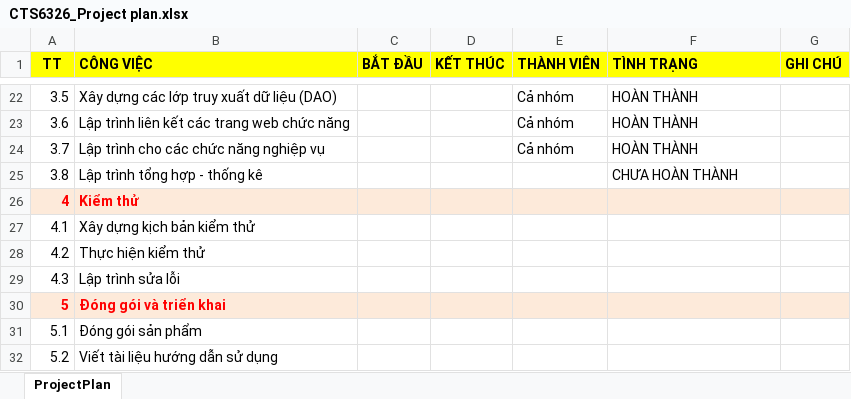
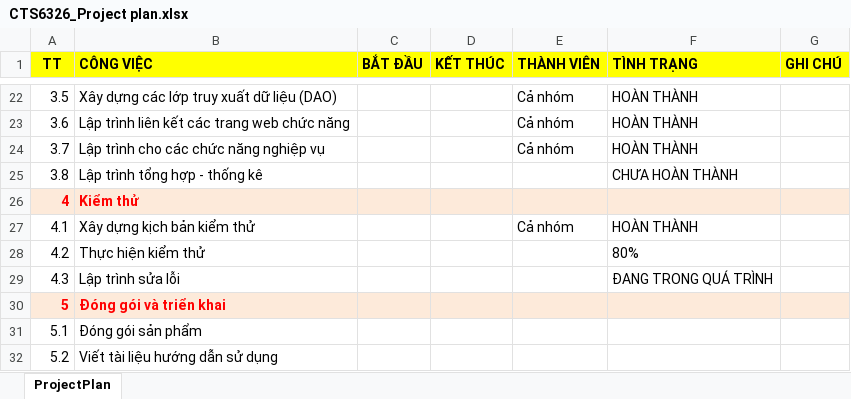
Before and after one commit to rayzAqua/Streaming-Movie, an Excel workbook: documents/CTS6326_Project plan.xlsx, sheet ProjectPlan, drawn as a sheet; only a part is shown, gaps mark what is left out; values as stored, in another font and other column widths than the file's, no borders; the diff names each change by its address in the sheet, - before the commit and + after, or states it on an @@ line.

```diff
--- a/documents/CTS6326_Project plan.xlsx (sheet ProjectPlan)
+++ b/documents/CTS6326_Project plan.xlsx (sheet ProjectPlan)
-E27 (THÀNH VIÊN): (empty)
+E27 (THÀNH VIÊN): Cả nhóm
-F27 (TÌNH TRẠNG): (empty)
+F27 (TÌNH TRẠNG): HOÀN THÀNH
-F28 (TÌNH TRẠNG): (empty)
+F28 (TÌNH TRẠNG): 80%
-F29 (TÌNH TRẠNG): (empty)
+F29 (TÌNH TRẠNG): ĐANG TRONG QUÁ TRÌNH
```
Also changed, not shown: documents/BaoCaoDot3+4/Testcase.xlsx, 1 other file.
